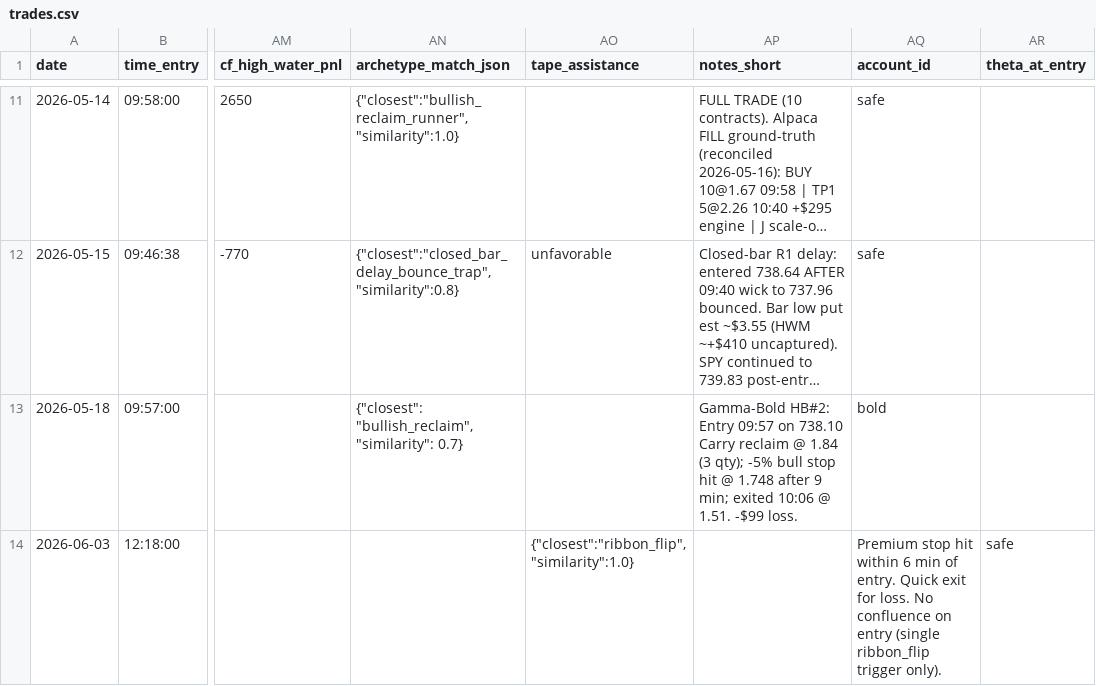
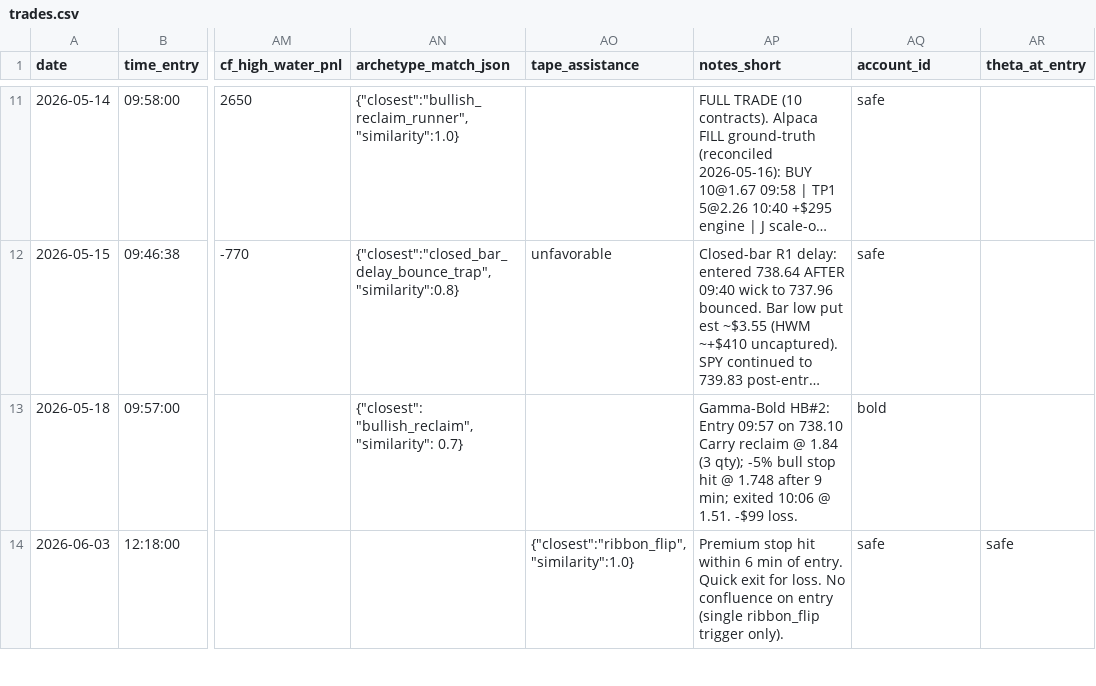
Before and after one commit to Swjsh/42, a CSV file: journal/trades.csv, drawn as a sheet; only a part is shown, gaps mark what is left out; long unchanged cells end in …; the diff covers the shown part only; the diff names each change by its address in the sheet, - before the commit and + after, or states it on an @@ line.

Commit message:
fix(journal): 3 legacy rows had free-text notes in account_id; set account (06-03 safe per PDT note, 06-15 bold per equity, 05-14 safe: single-account era) and moved the text to notes_short

```diff
--- a/journal/trades.csv
+++ b/journal/trades.csv
-AP14 (notes_short): (empty)
+AP14 (notes_short): Premium stop hit within 6 min of entry. Quick exit for loss. No confluence on entry (single ribbon_flip trigger only).
-AQ14 (account_id): Premium stop hit within 6 min of entry. Quick exit for loss. No confluence on entry (single ribbon_flip trigger only).
+AQ14 (account_id): safe
```
Also changed, not shown: 4 edited cells elsewhere in this file.
